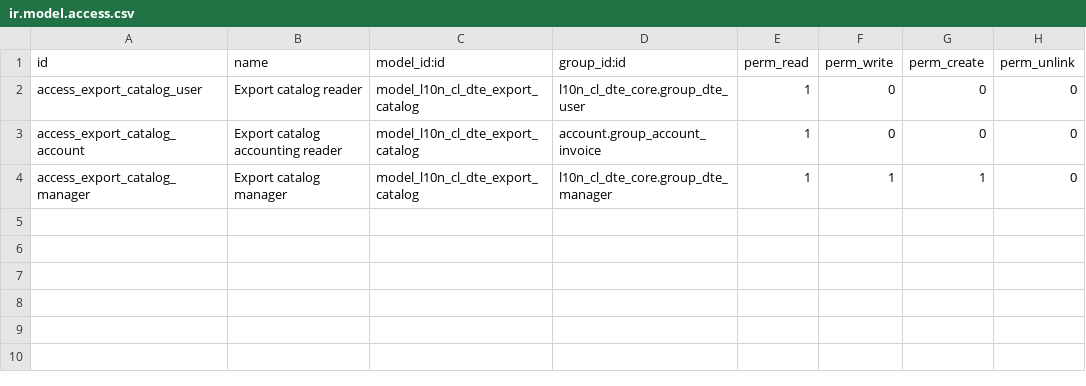
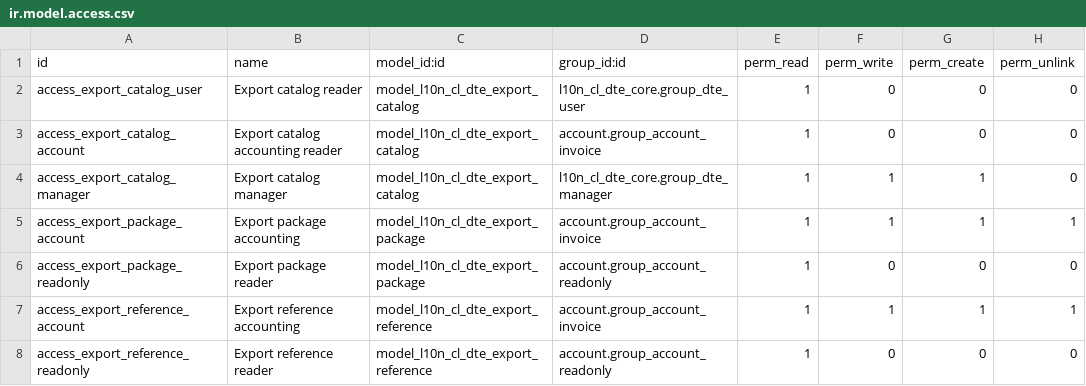
Before and after one commit to fsmw/l10n-chile, a CSV file: l10n_cl_dte_export/security/ir.model.access.csv, drawn as a sheet; the diff names each change by its address in the sheet, - before the commit and + after, or states it on an @@ line.

Commit message:
[IMP] l10n_cl_dte_export: declare export packages and supporting references
Export invoices can declare their packages (customs type, quantity,
marks, container and seal) and their supporting documents such as the
DUS or a bill of lading (types 801 to 813), as the export blueprint
fixes them. At most ten packages and 39 supporting references are kept
(the root reference makes 40), a reference cannot repeat and the DUS,
land consignment and service resolution appear once. Both follow the
export input rule: they only change on a draft source before DTE
evidence and need export access.

```diff
--- a/l10n_cl_dte_export/security/ir.model.access.csv
+++ b/l10n_cl_dte_export/security/ir.model.access.csv
+row 5: access_export_package_account | Export package accounting | model_l10n_cl_dte_export_package | account.group_account_invoice | 1 | 1 | 1 | 1
+row 6: access_export_package_readonly | Export package reader | model_l10n_cl_dte_export_package | account.group_account_readonly | 1 | 0 | 0 | 0
+row 7: access_export_reference_account | Export reference accounting | model_l10n_cl_dte_export_reference | account.group_account_invoice | 1 | 1 | 1 | 1
+row 8: access_export_reference_readonly | Export reference reader | model_l10n_cl_dte_export_reference | account.group_account_readonly | 1 | 0 | 0 | 0
```
Also changed, not shown: 4 other files.
